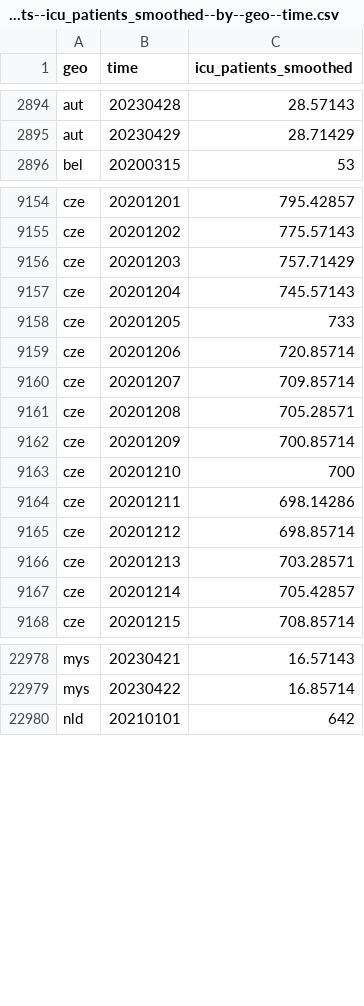
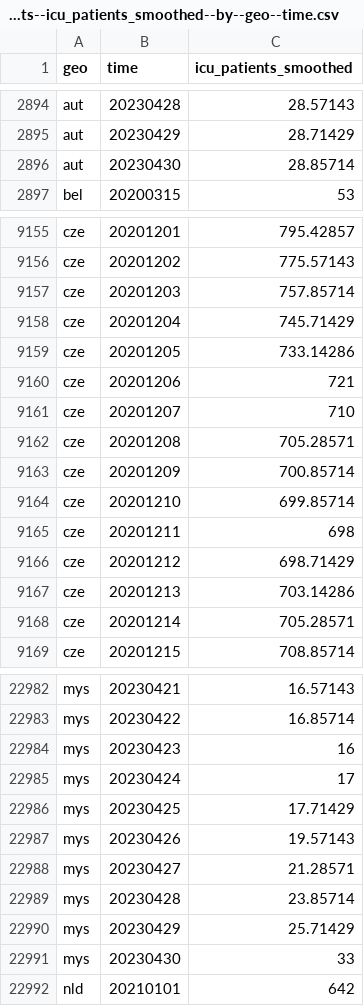
Before and after one commit to open-numbers/ddf--open_numbers--owid_covid_19, a CSV file: ddf--datapoints--icu_patients_smoothed--by--geo--time.csv, drawn as a sheet; only a part is shown, gaps mark what is left out; the diff covers the shown part only.

```diff
--- a/ddf--datapoints--icu_patients_smoothed--by--geo--time.csv
+++ b/ddf--datapoints--icu_patients_smoothed--by--geo--time.csv
@@ -2895,2 +2895,3 @@ aut,20230428,28.57143
 aut,20230429,28.71429
+aut,20230430,28.85714
 bel,20200315,53
@@ -9155,14 +9156,14 @@ cze,20201201,795.42857
 cze,20201202,775.57143
-cze,20201203,757.71429
-cze,20201204,745.57143
-cze,20201205,733
-cze,20201206,720.85714
-cze,20201207,709.85714
+cze,20201203,757.85714
+cze,20201204,745.71429
+cze,20201205,733.14286
+cze,20201206,721
+cze,20201207,710
 cze,20201208,705.28571
 cze,20201209,700.85714
-cze,20201210,700
-cze,20201211,698.14286
-cze,20201212,698.85714
-cze,20201213,703.28571
-cze,20201214,705.42857
+cze,20201210,699.85714
+cze,20201211,698
+cze,20201212,698.71429
+cze,20201213,703.14286
+cze,20201214,705.28571
 cze,20201215,708.85714
@@ -22979,2 +22983,10 @@ mys,20230421,16.57143
 mys,20230422,16.85714
+mys,20230423,16
+mys,20230424,17
+mys,20230425,17.71429
+mys,20230426,19.57143
+mys,20230427,21.28571
+mys,20230428,23.85714
+mys,20230429,25.71429
+mys,20230430,33
 nld,20210101,642
```
Also changed, not shown: 5 added rows and 42 edited cells elsewhere in this file, ddf--datapoints--hosp_patients_per_million_smoothed--by--geo--time.csv, ddf--datapoints--hosp_patients_smoothed--by--geo--time.csv, 45 other files.
